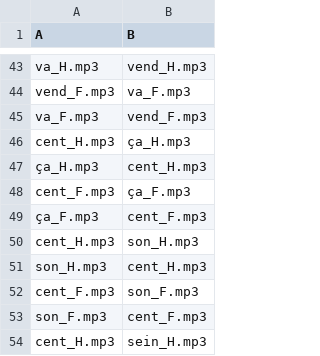
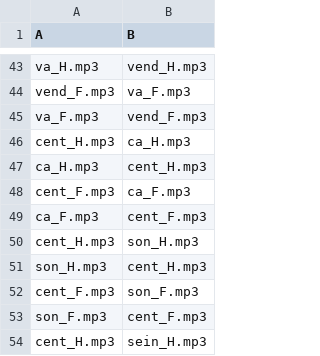
Before and after one commit to yrwgit/fr-vn-experiment, a CSV file: stimuli.csv, drawn as a sheet; only a part is shown, gaps mark what is left out.

Commit message:
Update stimuli.csv

```diff
--- a/stimuli.csv
+++ b/stimuli.csv
@@ -45,6 +45,6 @@ vend_F.mp3,va_F.mp3
 va_F.mp3,vend_F.mp3
-cent_H.mp3,ça_H.mp3
-ça_H.mp3,cent_H.mp3
-cent_F.mp3,ça_F.mp3
-ça_F.mp3,cent_F.mp3
+cent_H.mp3,ca_H.mp3
+ca_H.mp3,cent_H.mp3
+cent_F.mp3,ca_F.mp3
+ca_F.mp3,cent_F.mp3
 cent_H.mp3,son_H.mp3
```
